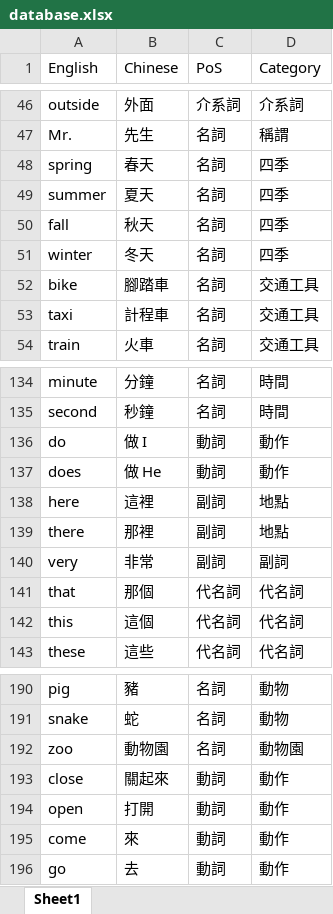
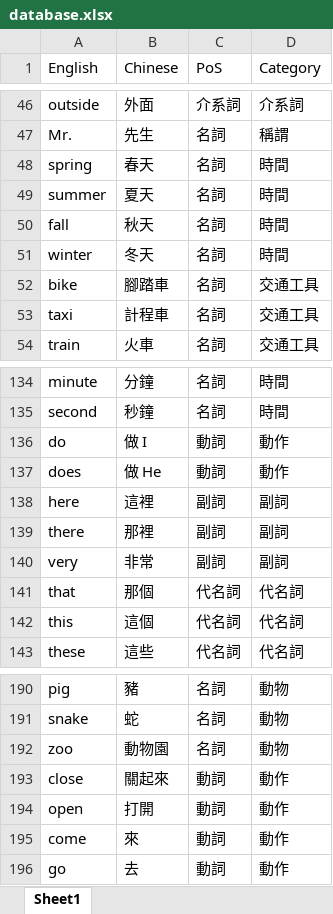
Before and after one commit to linweiyen/edu_apps, an Excel workbook: english_learning/bin/Debug/netcoreapp3.1/database.xlsx, sheet Sheet1, drawn as a sheet; only a part is shown, gaps mark what is left out; values as stored, in another font and other column widths than the file's, no borders; the diff covers the shown part only; the diff names each change by its address in the sheet, - before the commit and + after, or states it on an @@ line.

Commit message:
update the category tag of the term database

```diff
--- a/english_learning/bin/Debug/netcoreapp3.1/database.xlsx (sheet Sheet1)
+++ b/english_learning/bin/Debug/netcoreapp3.1/database.xlsx (sheet Sheet1)
-D48:D51 (Category): 四季
+D48:D51 (Category): 時間
-D138:D139 (Category): 地點
+D138:D139 (Category): 副詞
-D192 (Category): 動物園
+D192 (Category): 動物
```
Also changed, not shown: 24 edited cells elsewhere in this sheet, 1 other file.
